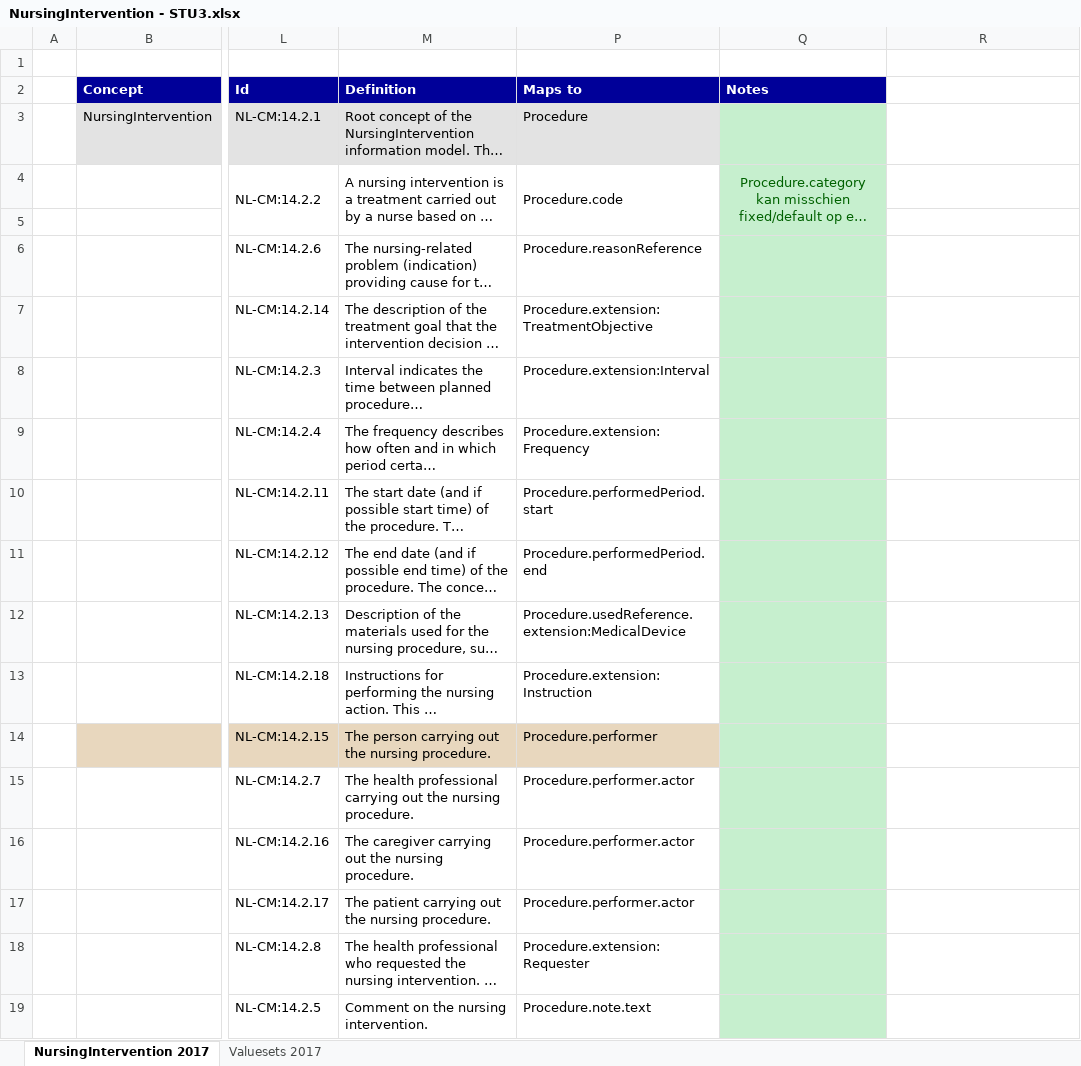
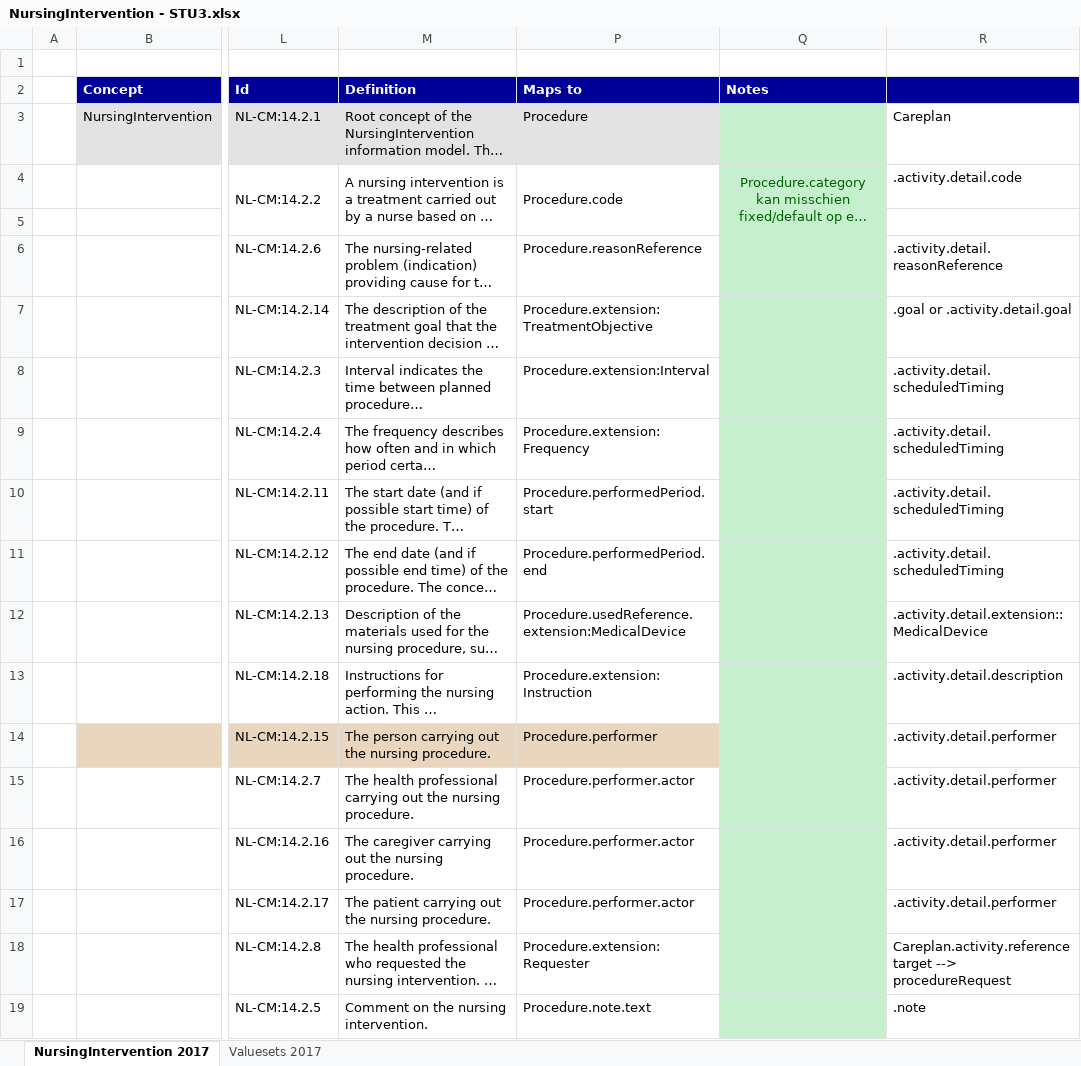
Before and after one commit to Nictiz/Nictiz-STU3-Zib2017, an Excel workbook: Mappings/NursingIntervention - STU3.xlsx, sheet NursingIntervention 2017, drawn as a sheet; only a part is shown, gaps mark what is left out; long unchanged cells end in …; values as stored, in another font and other column widths than the file's, no borders; the diff names each change by its address in the sheet, - before the commit and + after, or states it on an @@ line.

Commit message:
added nl-core-careplan profile and mapping + adjusted mappings for NursingIntervention and OutcomeOfCare.

```diff
--- a/Mappings/NursingIntervention - STU3.xlsx (sheet NursingIntervention 2017)
+++ b/Mappings/NursingIntervention - STU3.xlsx (sheet NursingIntervention 2017)
-R2 fill: none
+R2 fill: #000099
-R3: (empty)
+R3: Careplan
-R4: (empty)
+R4: .activity.detail.code
-R6: (empty)
+R6: .activity.detail.reasonReference
-R7: (empty)
+R7: .goal or .activity.detail.goal
-R8:R11: (empty)
+R8:R11: .activity.detail.scheduledTiming
-R12: (empty)
+R12: .activity.detail.extension::MedicalDevice
-R13: (empty)
+R13: .activity.detail.description
-R14:R17: (empty)
+R14:R17: .activity.detail.performer
-R18: (empty)
+R18: Careplan.activity.reference target --> procedureRequest
-R19: (empty)
+R19: .note
```
Also changed, not shown: Mappings/OutcomeOfCare - STU3.xlsx, 2 other files.
